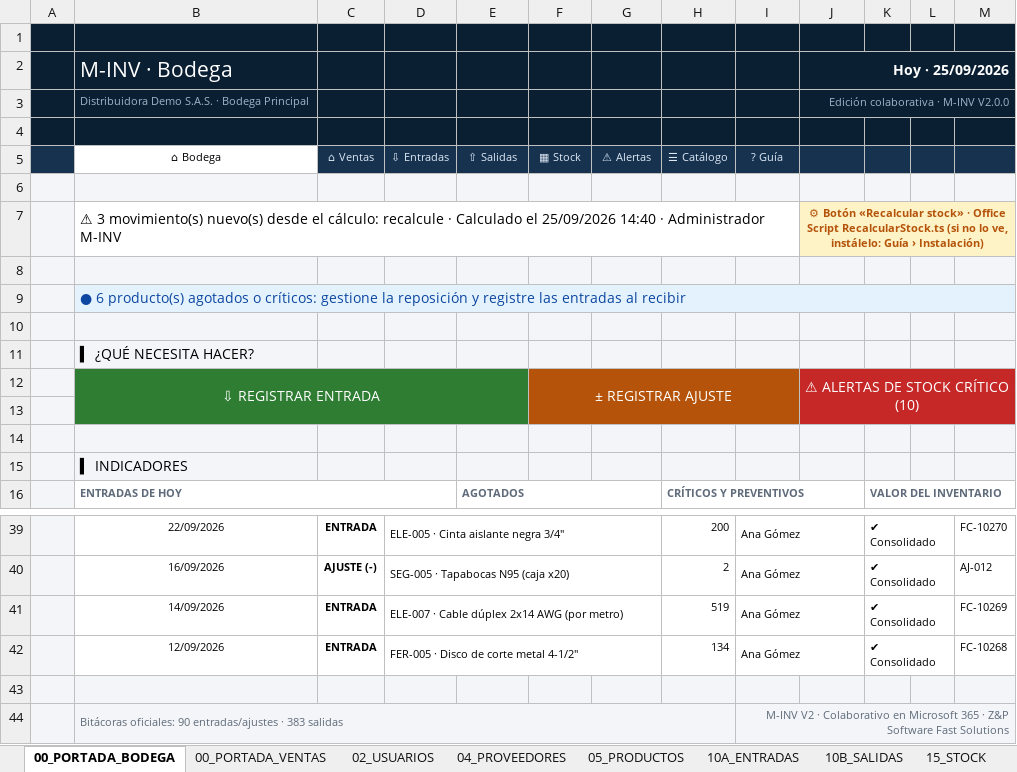
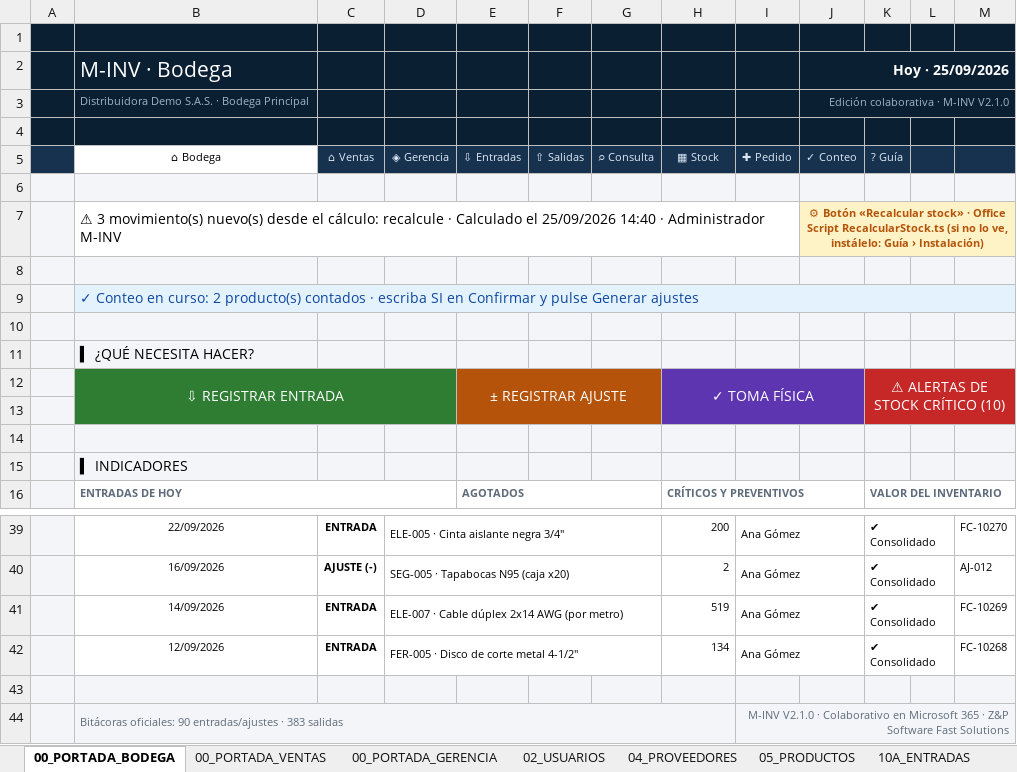
Before and after one commit to ZPSoftwareFastSolutions/ZP-MINV-Platform, an Excel workbook: src/M-INV_V2_Colaborativo.xlsx, sheet 00_PORTADA_BODEGA, drawn as a sheet; only a part is shown, gaps mark what is left out; values as stored, in another font and other column widths than the file's, no borders; charts and pictures and conditional formats not drawn; removed rows and columns are numbered as before the commit, all else as after; the diff names each change by its address in the sheet, - before the commit and + after, or states it on an @@ line.

```diff
--- a/src/M-INV_V2_Colaborativo.xlsx (sheet 00_PORTADA_BODEGA)
+++ b/src/M-INV_V2_Colaborativo.xlsx (sheet 00_PORTADA_BODEGA)
+sheet tab: 00_PORTADA_GERENCIA
-J3: Edición colaborativa · M-INV V2.0.0
+J3: Edición colaborativa · M-INV V2.1.0
-row 5:  | ⌂ Bodega | ⌂ Ventas | ⇩ Entradas | ⇧ Salidas | ▦ Stock | ⚠ Alertas | ☰ Catálogo | ? Guía
+row 5:  | ⌂ Bodega | ⌂ Ventas | ◈ Gerencia | ⇩ Entradas | ⇧ Salidas | ⌕ Consulta | ▦ Stock | ✚ Pedido | ✓ Conteo | ? Guía
-B9: ● 6 producto(s) agotados o críticos: gestione la reposición y registre las entradas al recibir
+B9: ✓ Conteo en curso: 2 producto(s) contados · escriba SI en Confirmar y pulse Generar ajustes
-row 12:  | ⇩ REGISTRAR ENTRADA |  |  |  | ± REGISTRAR AJUSTE |  |  |  | ⚠ ALERTAS DE STOCK CRÍTICO (10)
+row 12:  | ⇩ REGISTRAR ENTRADA |  |  | ± REGISTRAR AJUSTE |  |  | ✓ TOMA FÍSICA |  |  | ⚠ ALERTAS DE STOCK CRÍTICO (10)
-E13 fill: #2E7D32
+E13 fill: #B45309
-H13:I13 fill: #B45309
+H13:I13 fill: #5E35B1
-J13 fill: #C62828
+J13 fill: #5E35B1
-I44: M-INV V2 · Colaborativo…
+I44: M-INV V2.1.0 · Colaborativo…
```
Also changed, not shown: sheet 99_AYUDA, sheet 15_STOCK, sheet 00_PORTADA_VENTAS, sheet 02_USUARIOS, sheet 10A_ENTRADAS, sheet 10B_SALIDAS, 3 more sheets, other sheet tabs, charts or pictures, releases/M-INV_V2_Colaborativo_Produccion.xlsx, 47 other files.
